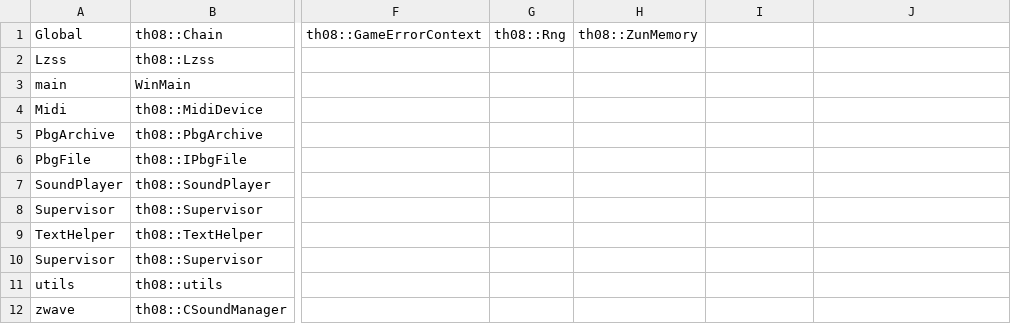
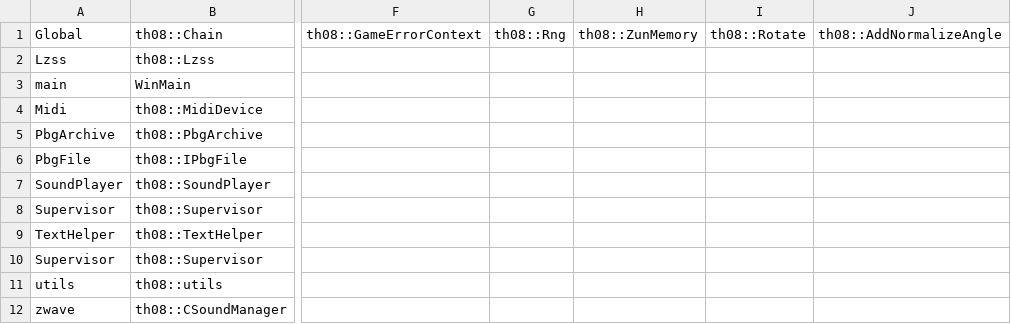
Before and after one commit to koishikois259/th08-multi, a CSV file: config/ghidra_ns_to_obj.csv, drawn as a sheet; only a part is shown, gaps mark what is left out; the diff names each change by its address in the sheet, - before the commit and + after, or states it on an @@ line.

Commit message:
Implement and match AddNormalizeAngle

```diff
--- a/config/ghidra_ns_to_obj.csv
+++ b/config/ghidra_ns_to_obj.csv
-I1: (empty)
+I1: th08::Rotate
-J1: (empty)
+J1: th08::AddNormalizeAngle
```
Also changed, not shown: 3 other files.
